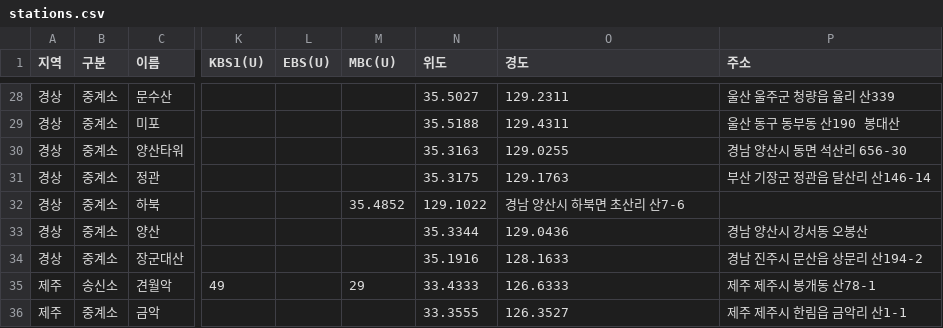
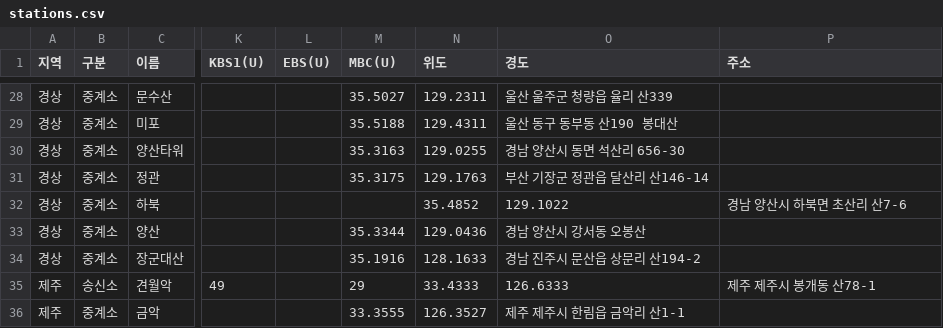
Before and after one commit to fungga2809-alt/my-broadcast-map, a CSV file: stations.csv, drawn as a sheet; only a part is shown, gaps mark what is left out; the diff covers the shown part only; the diff names each change by its address in the sheet, - before the commit and + after, or states it on an @@ line.

```diff
--- a/stations.csv
+++ b/stations.csv
-M28 (MBC(U)): (empty)
+M28 (MBC(U)): 35.5027
-N28 (위도): 35.5027
+N28 (위도): 129.2311
-O28 (경도): 129.2311
+O28 (경도): 울산 울주군 청량읍 율리 산339
-P28 (주소): 울산 울주군 청량읍 율리 산339
+P28 (주소): (empty)
-M29 (MBC(U)): (empty)
+M29 (MBC(U)): 35.5188
-N29 (위도): 35.5188
+N29 (위도): 129.4311
-O29 (경도): 129.4311
+O29 (경도): 울산 동구 동부동 산190 봉대산
-P29 (주소): 울산 동구 동부동 산190 봉대산
+P29 (주소): (empty)
-M30 (MBC(U)): (empty)
+M30 (MBC(U)): 35.3163
-N30 (위도): 35.3163
+N30 (위도): 129.0255
-O30 (경도): 129.0255
+O30 (경도): 경남 양산시 동면 석산리 656-30
-P30 (주소): 경남 양산시 동면 석산리 656-30
+P30 (주소): (empty)
-M31 (MBC(U)): (empty)
+M31 (MBC(U)): 35.3175
-N31 (위도): 35.3175
+N31 (위도): 129.1763
-O31 (경도): 129.1763
+O31 (경도): 부산 기장군 정관읍 달산리 산146-14
-P31 (주소): 부산 기장군 정관읍 달산리 산146-14
+P31 (주소): (empty)
-M32 (MBC(U)): 35.4852
+M32 (MBC(U)): (empty)
-N32 (위도): 129.1022
+N32 (위도): 35.4852
-O32 (경도): 경남 양산시 하북면 초산리 산7-6
+O32 (경도): 129.1022
-P32 (주소): (empty)
+P32 (주소): 경남 양산시 하북면 초산리 산7-6
-M33 (MBC(U)): (empty)
+M33 (MBC(U)): 35.3344
-N33 (위도): 35.3344
+N33 (위도): 129.0436
-O33 (경도): 129.0436
+O33 (경도): 경남 양산시 강서동 오봉산
-P33 (주소): 경남 양산시 강서동 오봉산
+P33 (주소): (empty)
-M34 (MBC(U)): (empty)
+M34 (MBC(U)): 35.1916
-N34 (위도): 35.1916
+N34 (위도): 128.1633
-O34 (경도): 128.1633
+O34 (경도): 경남 진주시 문산읍 상문리 산194-2
-P34 (주소): 경남 진주시 문산읍 상문리 산194-2
+P34 (주소): (empty)
-M36 (MBC(U)): (empty)
+M36 (MBC(U)): 33.3555
-N36 (위도): 33.3555
+N36 (위도): 126.3527
-O36 (경도): 126.3527
+O36 (경도): 제주 제주시 한림읍 금악리 산1-1
-P36 (주소): 제주 제주시 한림읍 금악리 산1-1
+P36 (주소): (empty)
```
Also changed, not shown: 64 edited cells elsewhere in this file.
